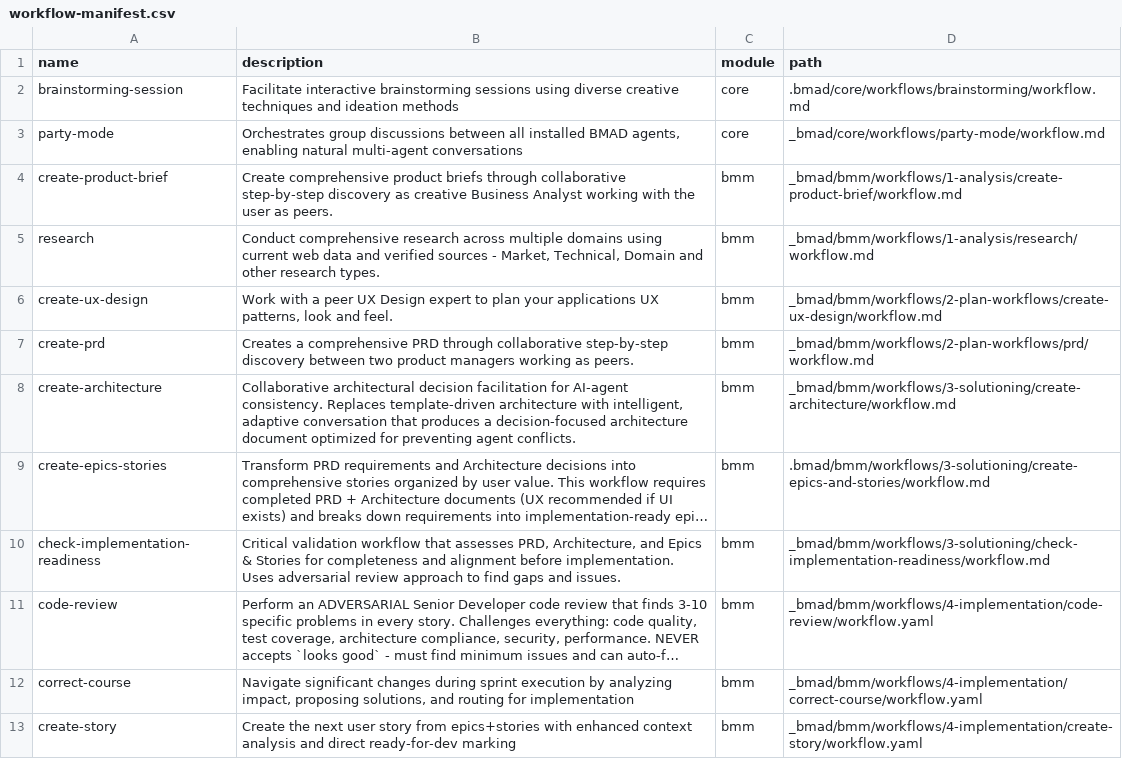
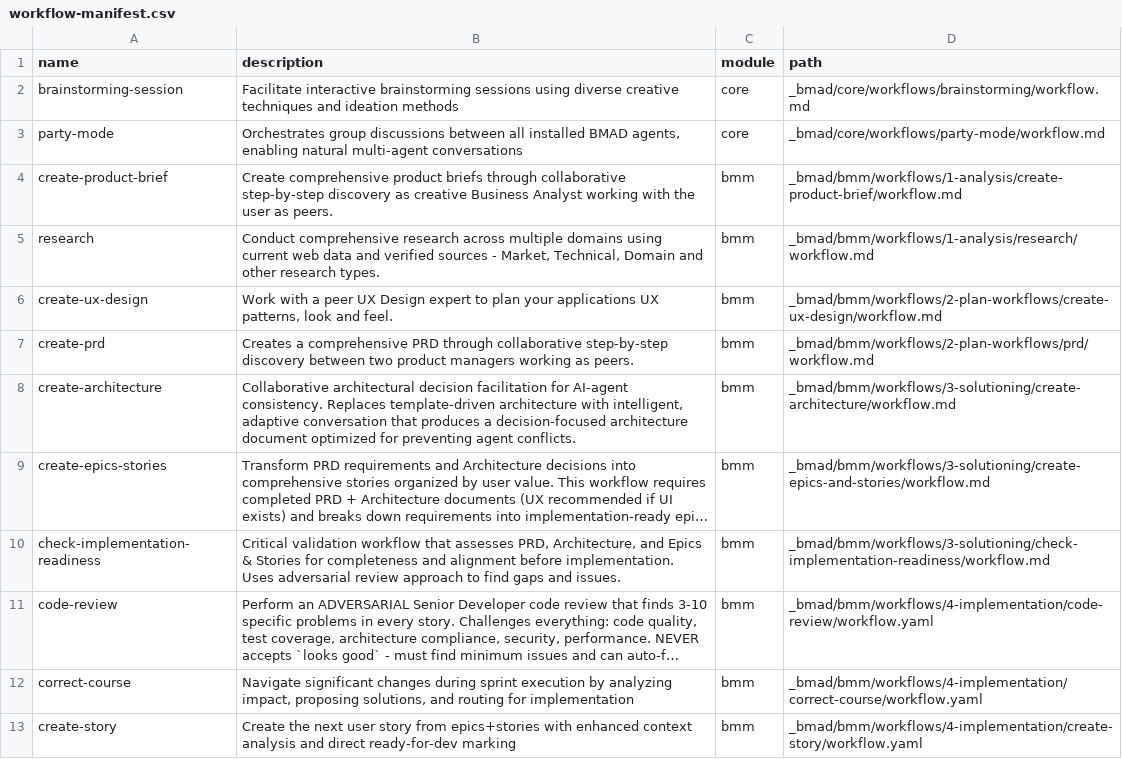
Before and after one commit to tangjunyou/prompt-faster, a CSV file: _bmad/_config/workflow-manifest.csv, drawn as a sheet; only a part is shown; long unchanged cells end in …; the diff names each change by its address in the sheet, - before the commit and + after, or states it on an @@ line.

```diff
--- a/_bmad/_config/workflow-manifest.csv
+++ b/_bmad/_config/workflow-manifest.csv
-D2 (path): .bmad/core/workflows/brainstorming/workflow.md
+D2 (path): _bmad/core/workflows/brainstorming/workflow.md
-D9 (path): .bmad/bmm/workflows/3-solutioning/create-epics-and-stories/workflow.md
+D9 (path): _bmad/bmm/workflows/3-solutioning/create-epics-and-stories/workflow.md
```
Also changed, not shown: 19 other files.
